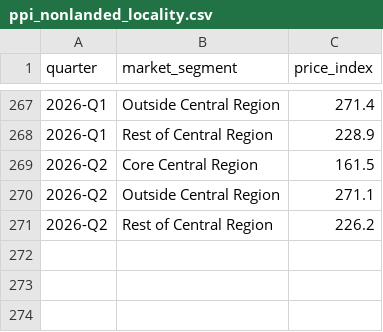
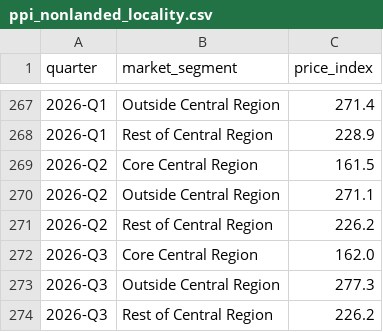
Before and after one commit to quantarram/sg-buy-timing-dashboard, a CSV file: data/property/ppi_nonlanded_locality.csv, drawn as a sheet; only a part is shown, gaps mark what is left out.

```diff
--- a/data/property/ppi_nonlanded_locality.csv
+++ b/data/property/ppi_nonlanded_locality.csv
@@ -271 +271,4 @@ quarter,market_segment,price_index
 2026-Q2,Rest of Central Region,226.2
+2026-Q3,Core Central Region,162.0
+2026-Q3,Outside Central Region,277.3
+2026-Q3,Rest of Central Region,226.2
```
Also changed, not shown: data/ledger/forecasts.csv, data/property/ppi_all.csv, 11 other files.
